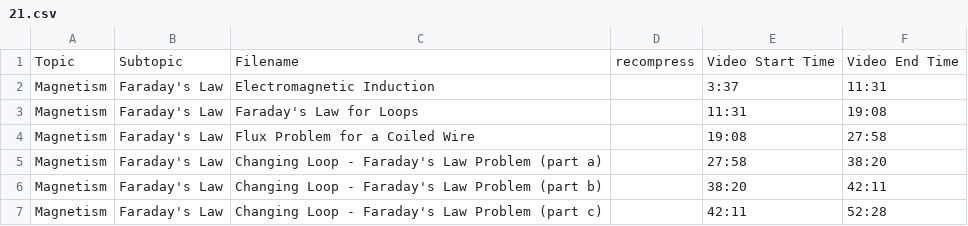
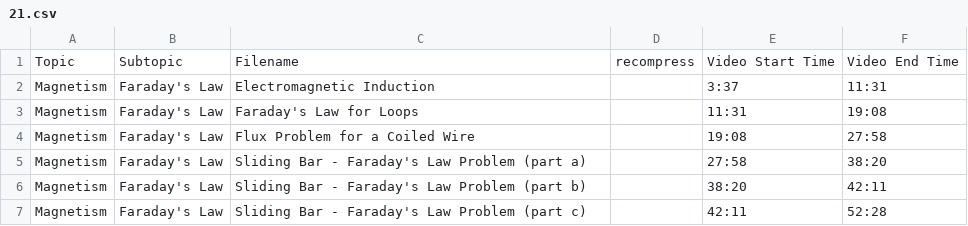
Before and after one commit to SBUtltmedia/Hemmick, a CSV file: csv/132/21.csv, drawn as a sheet.

Commit message:
Title Update
Changed from "Changing Loop" to Sliding Bar

```diff
--- a/csv/132/21.csv
+++ b/csv/132/21.csv
@@ -4,4 +4,4 @@ Magnetism,Faraday's Law,Faraday's Law for Loops,,11:31,19:08
 Magnetism,Faraday's Law,Flux Problem for a Coiled Wire,,19:08,27:58
-Magnetism,Faraday's Law,Changing Loop - Faraday's Law Problem (part a),,27:58,38:20
-Magnetism,Faraday's Law,Changing Loop - Faraday's Law Problem (part b),,38:20,42:11
-Magnetism,Faraday's Law,Changing Loop - Faraday's Law Problem (part c),,42:11,52:28
+Magnetism,Faraday's Law,Sliding Bar - Faraday's Law Problem (part a),,27:58,38:20
+Magnetism,Faraday's Law,Sliding Bar - Faraday's Law Problem (part b),,38:20,42:11
+Magnetism,Faraday's Law,Sliding Bar - Faraday's Law Problem (part c),,42:11,52:28
```
